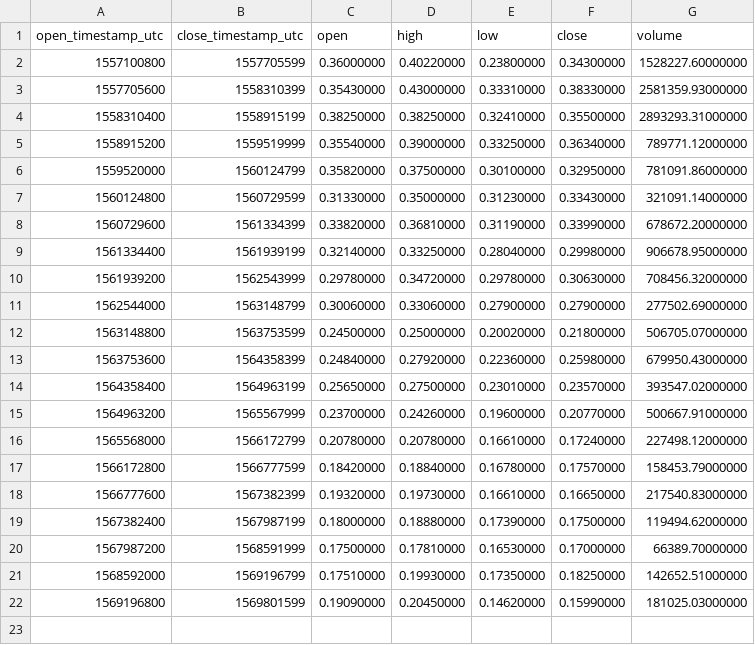
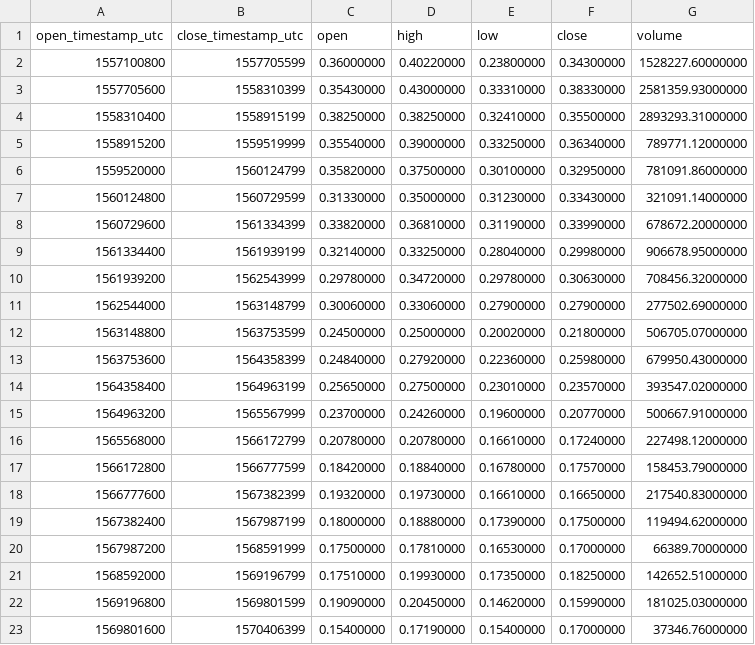
Before and after one commit to cryptobigbro/binance-BATTUSD, a CSV file: binance-BATTUSD-1w.csv, drawn as a sheet.

```diff
--- a/binance-BATTUSD-1w.csv
+++ b/binance-BATTUSD-1w.csv
@@ -22 +22,2 @@ open_timestamp_utc,close_timestamp_utc,open,high,low,close,volume
 1569196800,1569801599,0.19090000,0.20450000,0.14620000,0.15990000,181025.03000000
+1569801600,1570406399,0.15400000,0.17190000,0.15400000,0.17000000,37346.76000000
```
Also changed, not shown: binance-BATTUSD-1d.csv, binance-BATTUSD-1h.csv.
